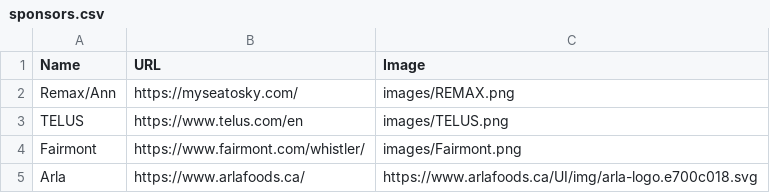
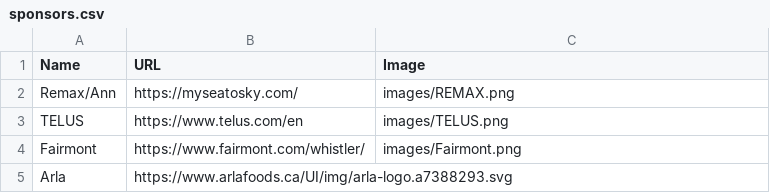
Before and after one commit to ToddLa/winetastic.ca, a CSV file: _data/sponsors.csv, drawn as a sheet.

Commit message:
arla logo

```diff
--- a/_data/sponsors.csv
+++ b/_data/sponsors.csv
@@ -4,2 +4,2 @@ TELUS,https://www.telus.com/en,images/TELUS.png
 Fairmont,https://www.fairmont.com/whistler/,images/Fairmont.png
-Arla,https://www.arlafoods.ca/,https://www.arlafoods.ca/UI/img/arla-logo.e700c018.svg
+Arla,https://www.arlafoods.ca/UI/img/arla-logo.a7388293.svg
```
